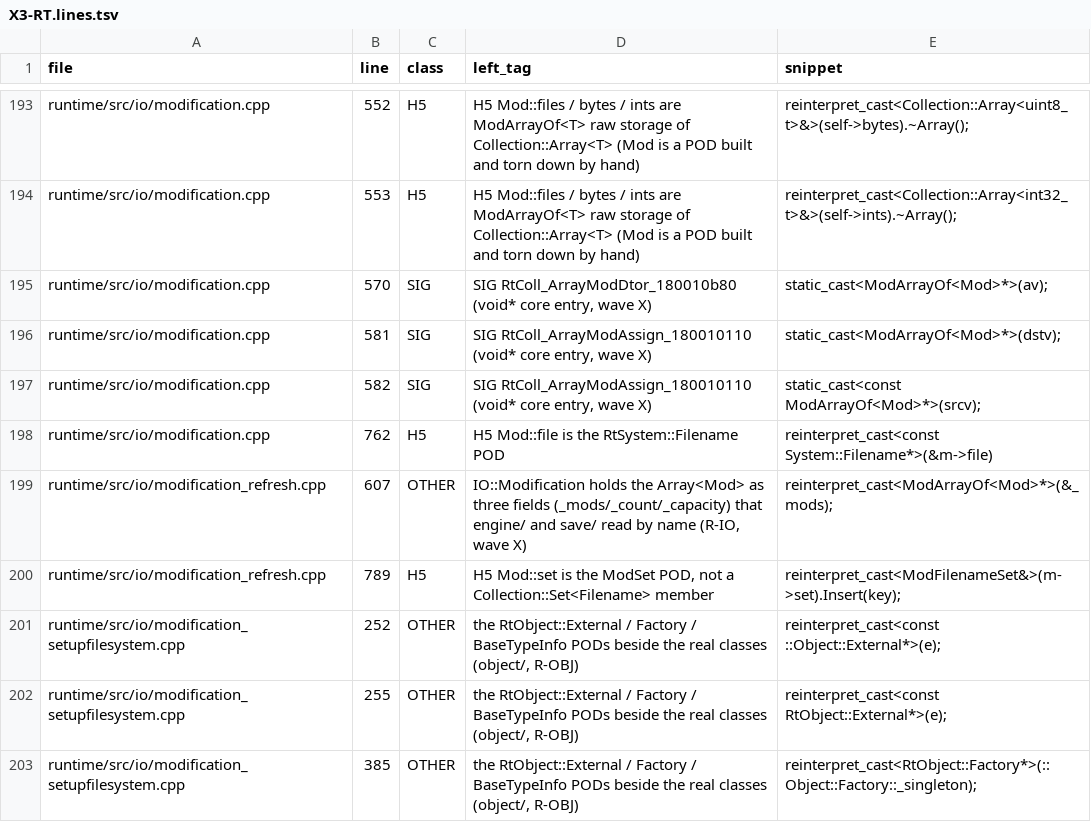
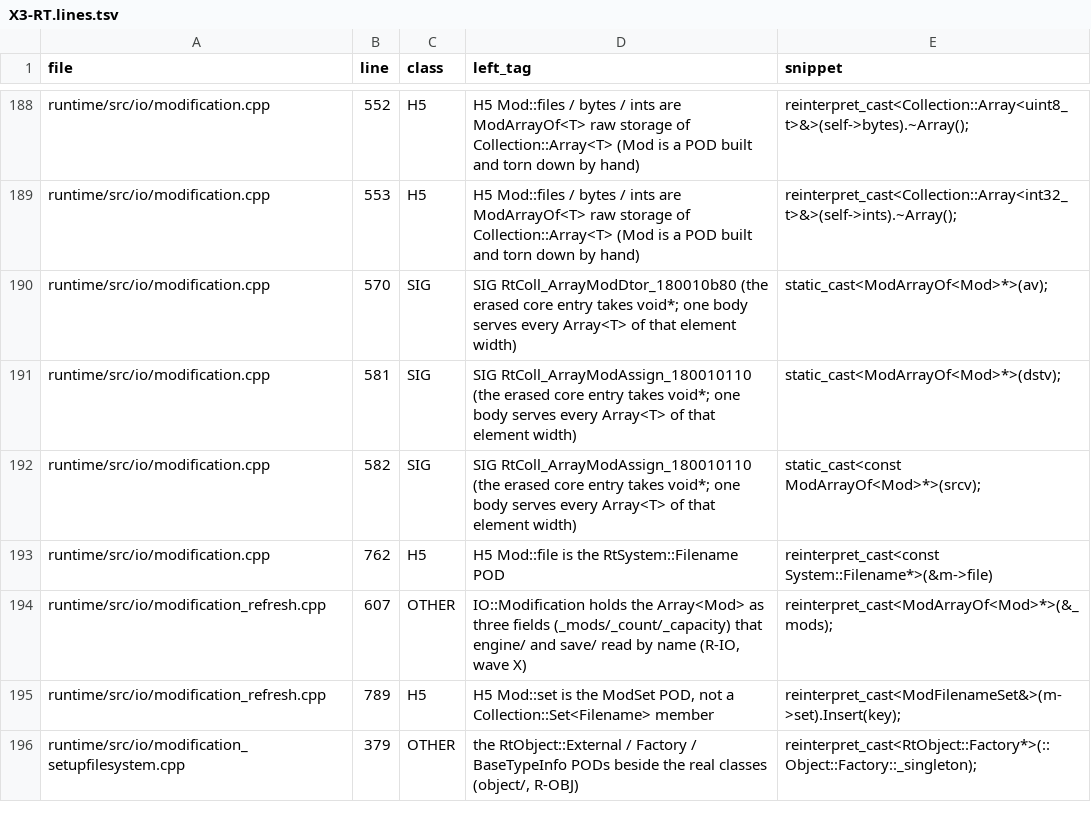
Before and after one commit to Ippo343/OpenBA, a TSV file: docs/runtime_port/endgame_b/b4_session/data/pass2x/assign/X3-RT.lines.tsv, drawn as a sheet; only a part is shown, gaps mark what is left out; the diff covers the shown part only.

```diff
--- a/docs/runtime_port/endgame_b/b4_session/data/pass2x/assign/X3-RT.lines.tsv
+++ b/docs/runtime_port/endgame_b/b4_session/data/pass2x/assign/X3-RT.lines.tsv
@@ -194,5 +189,5 @@ runtime/src/io/modification.cpp	552	H5	H5 Mod::files / bytes / ints are ModArray
 runtime/src/io/modification.cpp	553	H5	H5 Mod::files / bytes / ints are ModArrayOf<T> raw storage of Collection::Array<T> (Mod is a POD built and torn down by hand)	reinterpret_cast<Collection::Array<int32_t>&>(self->ints).~Array();
-runtime/src/io/modification.cpp	570	SIG	SIG RtColl_ArrayModDtor_180010b80 (void* core entry, wave X)	static_cast<ModArrayOf<Mod>*>(av);
-runtime/src/io/modification.cpp	581	SIG	SIG RtColl_ArrayModAssign_180010110 (void* core entry, wave X)	static_cast<ModArrayOf<Mod>*>(dstv);
-runtime/src/io/modification.cpp	582	SIG	SIG RtColl_ArrayModAssign_180010110 (void* core entry, wave X)	static_cast<const ModArrayOf<Mod>*>(srcv);
+runtime/src/io/modification.cpp	570	SIG	SIG RtColl_ArrayModDtor_180010b80 (the erased core entry takes void*; one body serves every Array<T> of that element width)	static_cast<ModArrayOf<Mod>*>(av);
+runtime/src/io/modification.cpp	581	SIG	SIG RtColl_ArrayModAssign_180010110 (the erased core entry takes void*; one body serves every Array<T> of that element width)	static_cast<ModArrayOf<Mod>*>(dstv);
+runtime/src/io/modification.cpp	582	SIG	SIG RtColl_ArrayModAssign_180010110 (the erased core entry takes void*; one body serves every Array<T> of that element width)	static_cast<const ModArrayOf<Mod>*>(srcv);
 runtime/src/io/modification.cpp	762	H5	H5 Mod::file is the RtSystem::Filename POD	reinterpret_cast<const System::Filename*>(&m->file)
@@ -200,4 +195,2 @@ runtime/src/io/modification_refresh.cpp	607	OTHER	IO::Modification holds the Arr
 runtime/src/io/modification_refresh.cpp	789	H5	H5 Mod::set is the ModSet POD, not a Collection::Set<Filename> member	reinterpret_cast<ModFilenameSet&>(m->set).Insert(key);
-runtime/src/io/modification_setupfilesystem.cpp	252	OTHER	the RtObject::External / Factory / BaseTypeInfo PODs beside the real classes (object/, R-OBJ)	reinterpret_cast<const ::Object::External*>(e);
-runtime/src/io/modification_setupfilesystem.cpp	255	OTHER	the RtObject::External / Factory / BaseTypeInfo PODs beside the real classes (object/, R-OBJ)	reinterpret_cast<const RtObject::External*>(e);
-runtime/src/io/modification_setupfilesystem.cpp	385	OTHER	the RtObject::External / Factory / BaseTypeInfo PODs beside the real classes (object/, R-OBJ)	reinterpret_cast<RtObject::Factory*>(::Object::Factory::_singleton);
+runtime/src/io/modification_setupfilesystem.cpp	379	OTHER	the RtObject::External / Factory / BaseTypeInfo PODs beside the real classes (object/, R-OBJ)	reinterpret_cast<RtObject::Factory*>(::Object::Factory::_singleton);
```
Also changed, not shown: 22 removed rows and 58 edited cells elsewhere in this file, 3 other files.
